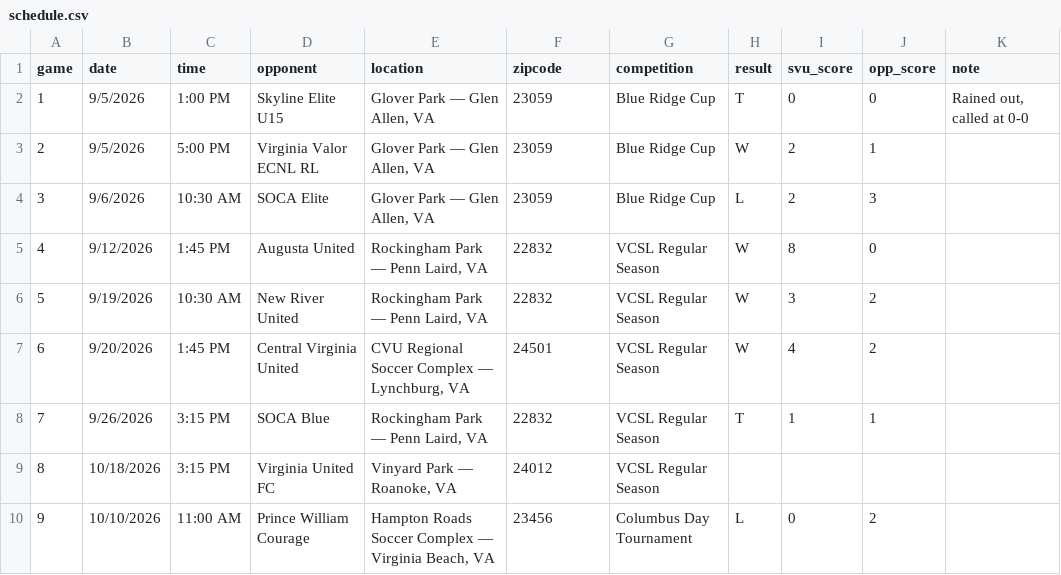
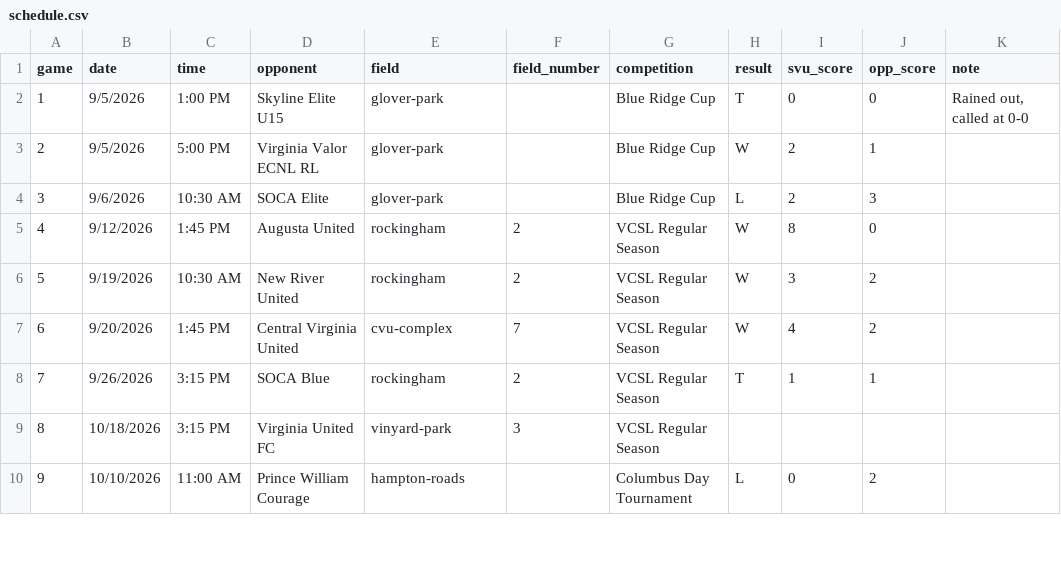
Before and after one commit to zpbandy-art/svu-u16-team-site, a CSV file: schedule.csv, drawn as a sheet; only a part is shown; the diff covers the shown part only; the diff names each change by its address in the sheet, - before the commit and + after, or states it on an @@ line.

```diff
--- a/schedule.csv
+++ b/schedule.csv
-E1: location
+E1: field
-F1: zipcode
+F1: field_number
-E2:E4 (field): Glover Park — Glen Allen, VA
+E2:E4 (field): glover-park
-F2:F4 (field_number): 23059
+F2:F4 (field_number): (empty)
-E5:E6 (field): Rockingham Park — Penn Laird, VA
+E5:E6 (field): rockingham
-F5:F6 (field_number): 22832
+F5:F6 (field_number): 2
-E7 (field): CVU Regional Soccer Complex — Lynchburg, VA
+E7 (field): cvu-complex
-F7 (field_number): 24501
+F7 (field_number): 7
-E8 (field): Rockingham Park — Penn Laird, VA
+E8 (field): rockingham
-F8 (field_number): 22832
+F8 (field_number): 2
-E9 (field): Vinyard Park — Roanoke, VA
+E9 (field): vinyard-park
-F9 (field_number): 24012
+F9 (field_number): 3
-E10 (field): Hampton Roads Soccer Complex — Virginia Beach, VA
+E10 (field): hampton-roads
-F10 (field_number): 23456
+F10 (field_number): (empty)
```
Also changed, not shown: 18 edited cells elsewhere in this file, 9 other files.
